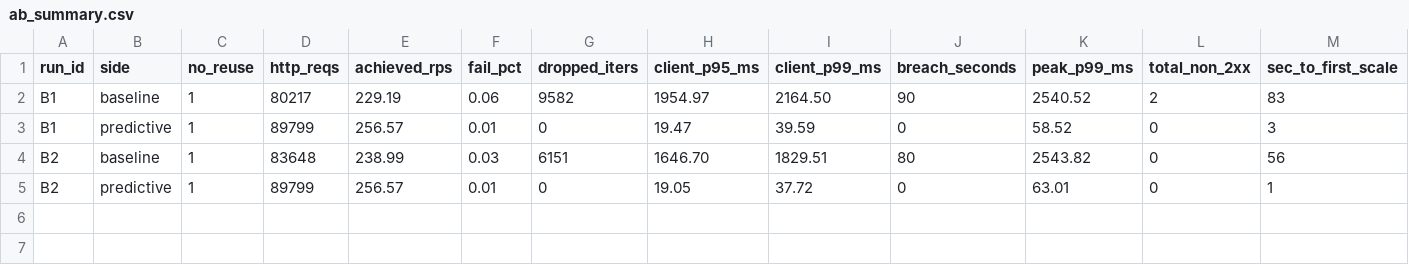
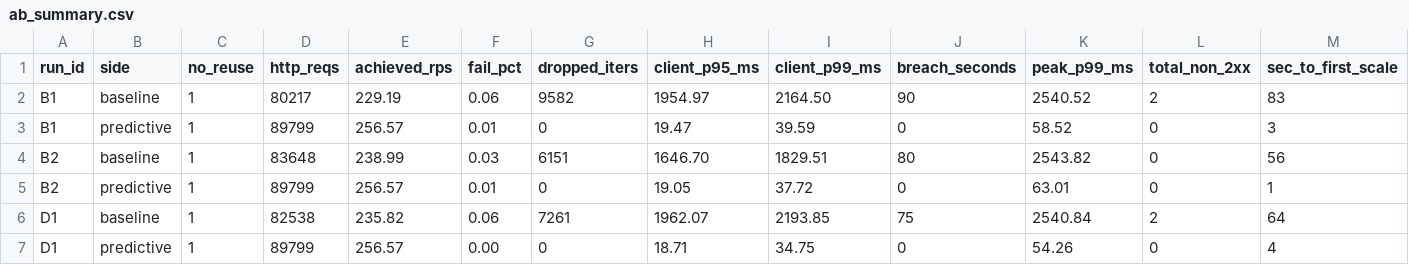
Before and after one commit to SurakshanHN/MyBackHurts, a CSV file: docs/reports/data/part7/ab_summary.csv, drawn as a sheet; only a part is shown; rows hold the shown columns only; the diff names each change by its address in the sheet, - before the commit and + after, or states it on an @@ line.

Commit message:
measure: rehearsal D1 raw data (A/B run via demo scripts)

```diff
--- a/docs/reports/data/part7/ab_summary.csv
+++ b/docs/reports/data/part7/ab_summary.csv
+row 6: D1 | baseline | 1 | 82538 | 235.82 | 0.06 | 7261 | 1962.07 | 2193.85 | 75 | 2540.84 | 2 | 64
+row 7: D1 | predictive | 1 | 89799 | 256.57 | 0.00 | 0 | 18.71 | 34.75 | 0 | 54.26 | 0 | 4
```
Also changed, not shown: 10 other files.
